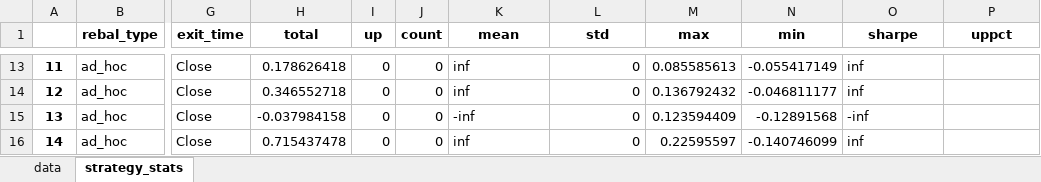
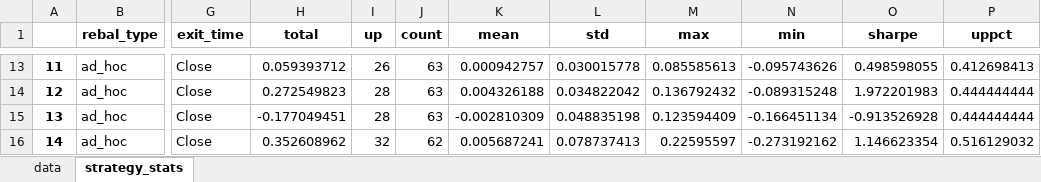
Before and after one commit to yingchen0505/analyzingalpha, an Excel workbook: sp500-historical-components-and-changes/sp500_analysis.xlsx, sheet strategy_stats, drawn as a sheet; only a part is shown, gaps mark what is left out; values as stored, in another font and other column widths than the file's, no borders; the diff covers the shown part only; the diff names each change by its address in the sheet, - before the commit and + after, or states it on an @@ line.

```diff
--- a/sp500-historical-components-and-changes/sp500_analysis.xlsx (sheet strategy_stats)
+++ b/sp500-historical-components-and-changes/sp500_analysis.xlsx (sheet strategy_stats)
-H13 (total): 0.178626418
+H13 (total): 0.059393712
-I13 (up): 0
+I13 (up): 26
-J13:J15 (count): 0
+J13:J15 (count): 63
-K13 (mean): inf
+K13 (mean): 0.000942757
-L13 (std): 0
+L13 (std): 0.030015778
-N13 (min): -0.055417149
+N13 (min): -0.095743626
-O13 (sharpe): inf
+O13 (sharpe): 0.498598055
-P13 (uppct): (empty)
+P13 (uppct): 0.412698413
-H14 (total): 0.346552718
+H14 (total): 0.272549823
-I14:I15 (up): 0
+I14:I15 (up): 28
-K14 (mean): inf
+K14 (mean): 0.004326188
-L14 (std): 0
+L14 (std): 0.034822042
-N14 (min): -0.046811177
+N14 (min): -0.089315248
-O14 (sharpe): inf
+O14 (sharpe): 1.972201983
-P14:P15 (uppct): (empty)
+P14:P15 (uppct): 0.444444444
-H15 (total): -0.037984158
+H15 (total): -0.177049451
-K15 (mean): -inf
+K15 (mean): -0.002810309
-L15 (std): 0
+L15 (std): 0.048835198
-N15 (min): -0.12891568
+N15 (min): -0.166451134
-O15 (sharpe): -inf
+O15 (sharpe): -0.913526928
-H16 (total): 0.715437478
+H16 (total): 0.352608962
-I16 (up): 0
+I16 (up): 32
-J16 (count): 0
+J16 (count): 62
-K16 (mean): inf
+K16 (mean): 0.005687241
-L16 (std): 0
+L16 (std): 0.078737413
-N16 (min): -0.140746099
+N16 (min): -0.273192162
-O16 (sharpe): inf
+O16 (sharpe): 1.146623354
-P16 (uppct): (empty)
+P16 (uppct): 0.516129032
```
Also changed, not shown: 167 edited cells elsewhere in this sheet, sheet data, 1 other file.
